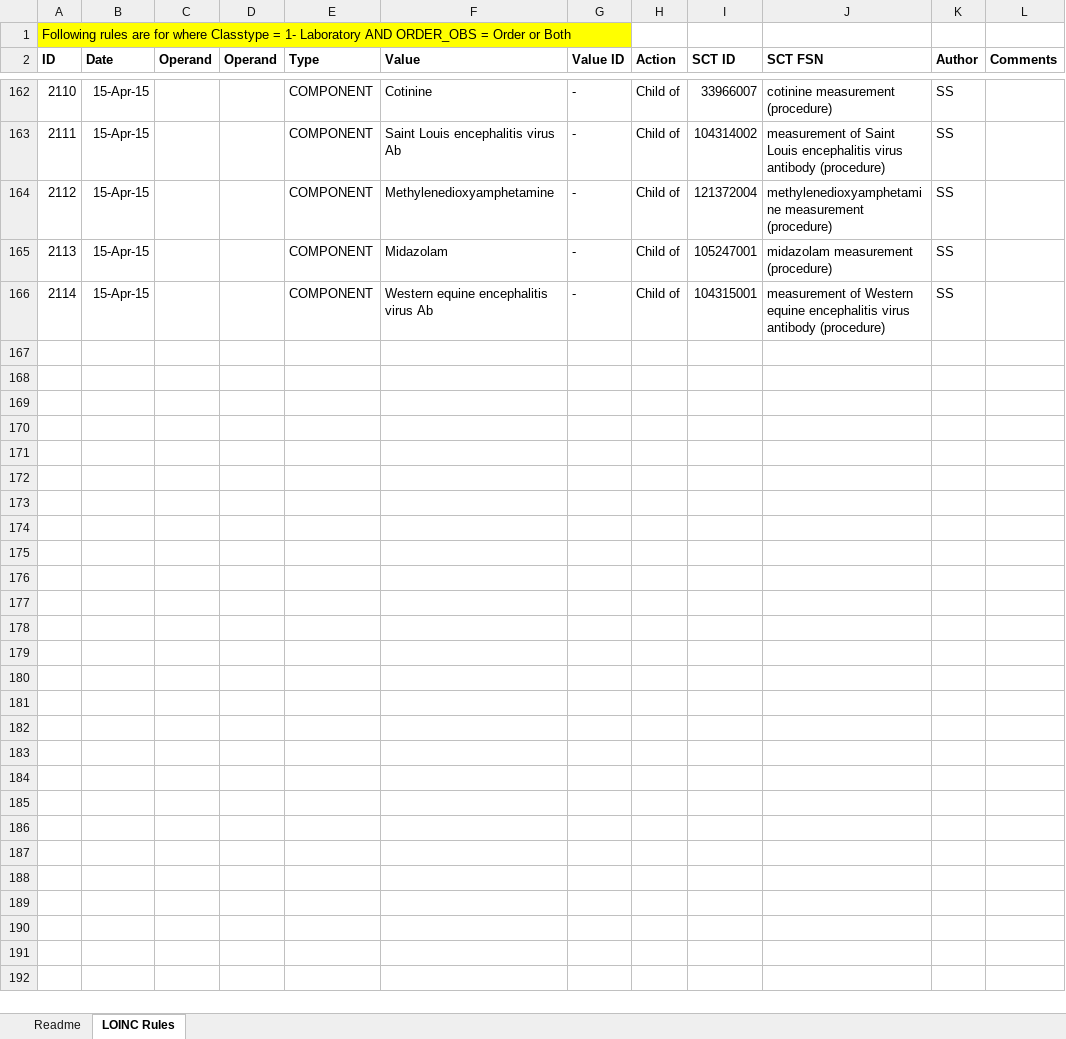
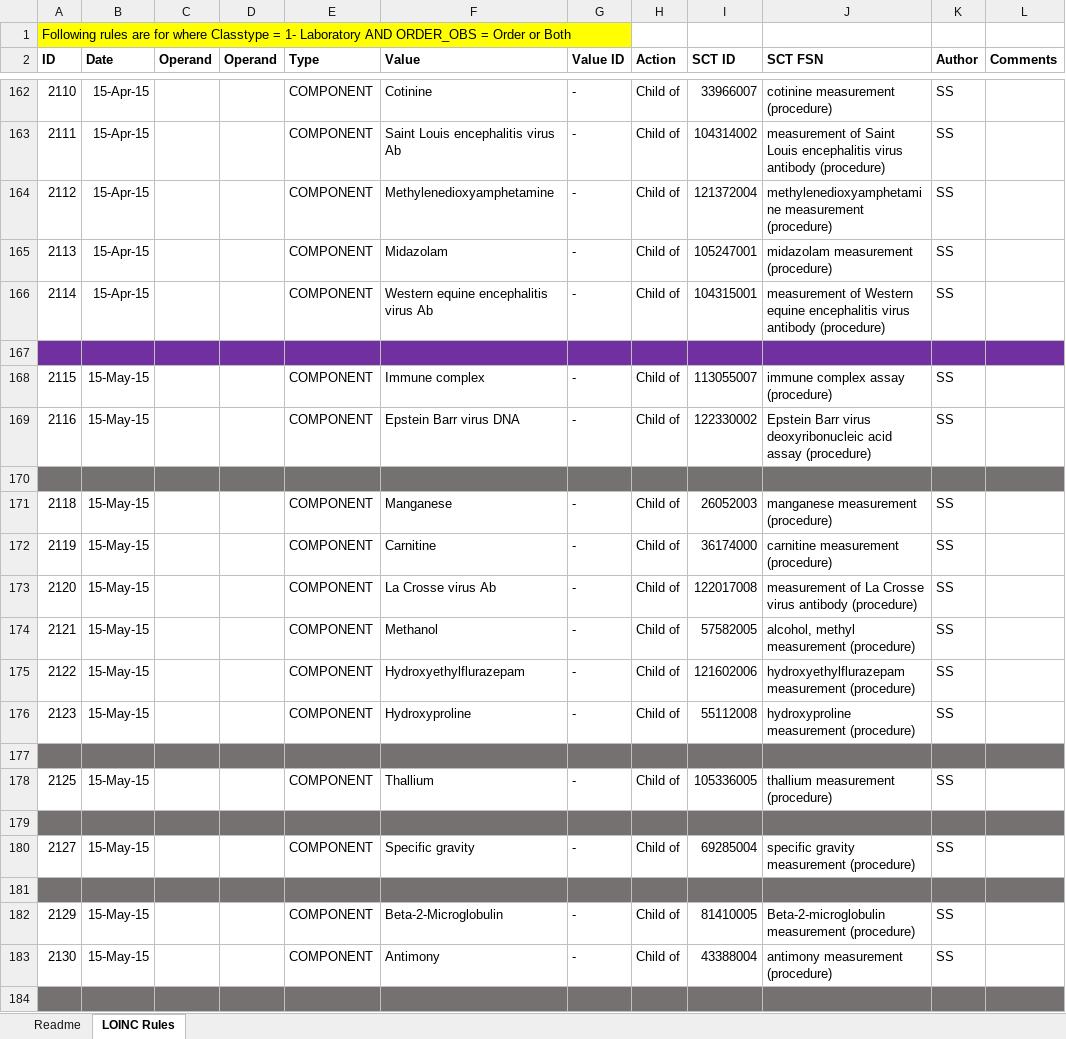
Before and after one commit to Apelon-VA/ISAAC, an Excel workbook: isaac-db-processing-rules/src/main/resources/SOLOR LOINC Rules.xlsx, sheet LOINC Rules, drawn as a sheet; only a part is shown, gaps mark what is left out; values as stored, in another font and other column widths than the file's, no borders; the diff covers the shown part only; the diff names each change by its address in the sheet, - before the commit and + after, or states it on an @@ line.

Commit message:
Loinc rules for June

```diff
--- a/isaac-db-processing-rules/src/main/resources/SOLOR LOINC Rules.xlsx (sheet LOINC Rules)
+++ b/isaac-db-processing-rules/src/main/resources/SOLOR LOINC Rules.xlsx (sheet LOINC Rules)
+row 167: (empty)
+row 168: 2115 | 15-May-15 |  |  | COMPONENT | Immune complex | - | Child of | 113055007 | immune complex assay (procedure) | SS
+row 169: 2116 | 15-May-15 |  |  | COMPONENT | Epstein Barr virus DNA | - | Child of | 122330002 | Epstein Barr virus deoxyribonucleic acid assay (procedure) | SS
+row 170: (empty)
+row 171: 2118 | 15-May-15 |  |  | COMPONENT | Manganese | - | Child of | 26052003 | manganese measurement (procedure) | SS
+row 172: 2119 | 15-May-15 |  |  | COMPONENT | Carnitine | - | Child of | 36174000 | carnitine measurement (procedure) | SS
+row 173: 2120 | 15-May-15 |  |  | COMPONENT | La Crosse virus Ab | - | Child of | 122017008 | measurement of La Crosse virus antibody (procedure) | SS
+row 174: 2121 | 15-May-15 |  |  | COMPONENT | Methanol | - | Child of | 57582005 | alcohol, methyl measurement (procedure) | SS
+row 175: 2122 | 15-May-15 |  |  | COMPONENT | Hydroxyethylflurazepam | - | Child of | 121602006 | hydroxyethylflurazepam measurement (procedure) | SS
+row 176: 2123 | 15-May-15 |  |  | COMPONENT | Hydroxyproline | - | Child of | 55112008 | hydroxyproline measurement (procedure) | SS
+row 177: (empty)
+row 178: 2125 | 15-May-15 |  |  | COMPONENT | Thallium | - | Child of | 105336005 | thallium measurement (procedure) | SS
+row 179: (empty)
+row 180: 2127 | 15-May-15 |  |  | COMPONENT | Specific gravity | - | Child of | 69285004 | specific gravity measurement (procedure) | SS
+row 181: (empty)
+row 182: 2129 | 15-May-15 |  |  | COMPONENT | Beta-2-Microglobulin | - | Child of | 81410005 | Beta-2-microglobulin measurement (procedure) | SS
+row 183: 2130 | 15-May-15 |  |  | COMPONENT | Antimony | - | Child of | 43388004 | antimony measurement (procedure) | SS
+row 184: (empty)
```
Also changed, not shown: 39 added rows elsewhere in this sheet.
